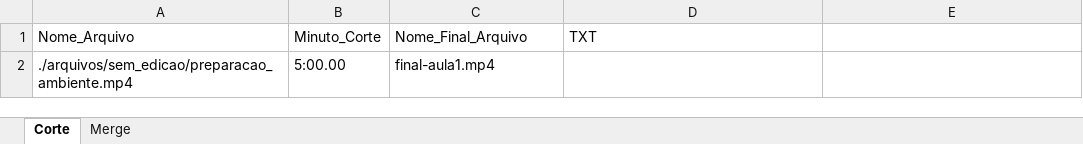
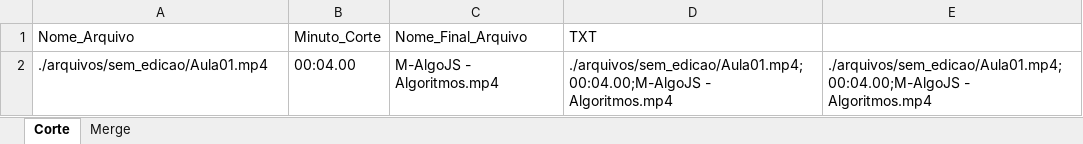
Before and after one commit to felyppetilly/Robo_Edicao, an Excel workbook: arquivos/parametros/Modelo_Parametros.xlsx, sheet Corte, drawn as a sheet; values as stored, in another font and other column widths than the file's, no borders; removed rows and columns are numbered as before the commit, all else as after; the diff names each change by its address in the sheet, - before the commit and + after, or states it on an @@ line.

Commit message:
alteracoes do endereco do txt de edicao, criacao da vinheta de inicio, readme com codigo de corte

```diff
--- a/arquivos/parametros/Modelo_Parametros.xlsx (sheet Corte)
+++ b/arquivos/parametros/Modelo_Parametros.xlsx (sheet Corte)
-row 2: ./arquivos/sem_edicao/preparacao_ambiente.mp4 | 5:00.00 | final-aula1.mp4
+row 2: ./arquivos/sem_edicao/Aula01.mp4 | 00:04.00 | M-AlgoJS - Algoritmos.mp4 | ./arquivos/sem_edicao/Aula01.mp4;00:04.00;M-AlgoJS - Algoritmos.mp4 | ./arquivos/sem_edicao/Aula01.mp4;00:04.00;M-AlgoJS - Algoritmos.mp4
```
Also changed, not shown: 14 other files.
